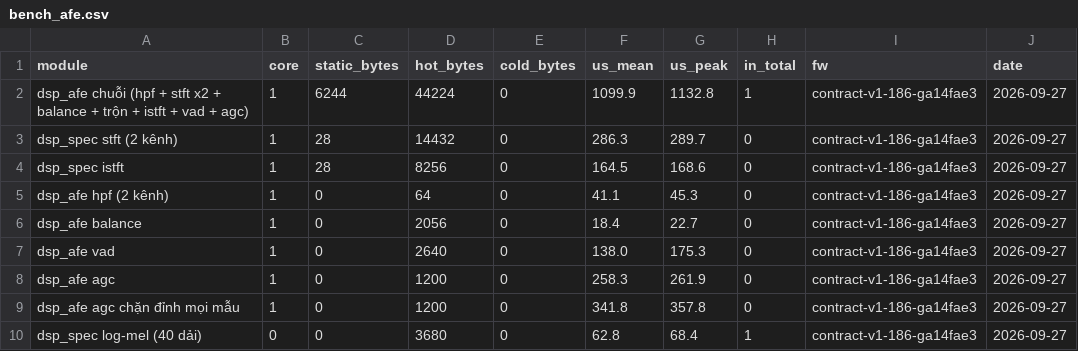
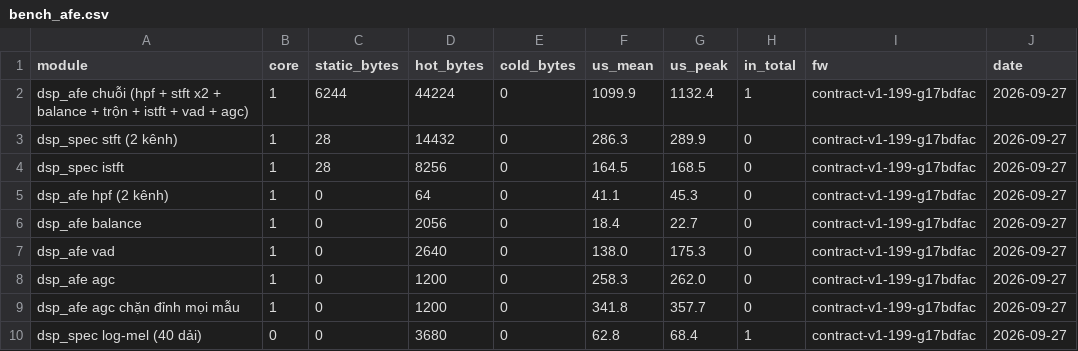
Before and after one commit to dovanviet04112004/esp-sr, a CSV file: docs/measurements/bench/bench_afe.csv, drawn as a sheet.

Commit message:
docs(measurements): record parity with full goldens over the checked serial channel
parity.md: vad cases run 160 hops and agc cases keep every output sample,
both bit exact on host and board B; the golden cases take 25% of the
parity app's 8 MB storage. The serial section now says how results travel:
in the modules run at 9e56e13 the CH340 cut line 42, dropped line 43 and
cut line 44, the collector asked for the three again, the board sent them
with good CRCs, and the run passed without a rerun.

bench_afe at 17bdfac through test_report: the same numbers as before, the
chain at 6.9% of core 1.

Task: E5-T15

```diff
--- a/docs/measurements/bench/bench_afe.csv
+++ b/docs/measurements/bench/bench_afe.csv
@@ -1,10 +1,10 @@
 module,core,static_bytes,hot_bytes,cold_bytes,us_mean,us_peak,in_total,fw,date
-dsp_afe chuỗi (hpf + stft x2 + balance + trộn + istft + vad + agc),1,6244,44224,0,1099.9,1132.8,1,contract-v1-186-ga14fae3,2026-09-27
-dsp_spec stft (2 kênh),1,28,14432,0,286.3,289.7,0,contract-v1-186-ga14fae3,2026-09-27
-dsp_spec istft,1,28,8256,0,164.5,168.6,0,contract-v1-186-ga14fae3,2026-09-27
-dsp_afe hpf (2 kênh),1,0,64,0,41.1,45.3,0,contract-v1-186-ga14fae3,2026-09-27
-dsp_afe balance,1,0,2056,0,18.4,22.7,0,contract-v1-186-ga14fae3,2026-09-27
-dsp_afe vad,1,0,2640,0,138.0,175.3,0,contract-v1-186-ga14fae3,2026-09-27
-dsp_afe agc,1,0,1200,0,258.3,261.9,0,contract-v1-186-ga14fae3,2026-09-27
-dsp_afe agc chặn đỉnh mọi mẫu,1,0,1200,0,341.8,357.8,0,contract-v1-186-ga14fae3,2026-09-27
-dsp_spec log-mel (40 dải),0,0,3680,0,62.8,68.4,1,contract-v1-186-ga14fae3,2026-09-27
+dsp_afe chuỗi (hpf + stft x2 + balance + trộn + istft + vad + agc),1,6244,44224,0,1099.9,1132.4,1,contract-v1-199-g17bdfac,2026-09-27
+dsp_spec stft (2 kênh),1,28,14432,0,286.3,289.9,0,contract-v1-199-g17bdfac,2026-09-27
+dsp_spec istft,1,28,8256,0,164.5,168.5,0,contract-v1-199-g17bdfac,2026-09-27
+dsp_afe hpf (2 kênh),1,0,64,0,41.1,45.3,0,contract-v1-199-g17bdfac,2026-09-27
+dsp_afe balance,1,0,2056,0,18.4,22.7,0,contract-v1-199-g17bdfac,2026-09-27
+dsp_afe vad,1,0,2640,0,138.0,175.3,0,contract-v1-199-g17bdfac,2026-09-27
+dsp_afe agc,1,0,1200,0,258.3,262.0,0,contract-v1-199-g17bdfac,2026-09-27
+dsp_afe agc chặn đỉnh mọi mẫu,1,0,1200,0,341.8,357.7,0,contract-v1-199-g17bdfac,2026-09-27
+dsp_spec log-mel (40 dải),0,0,3680,0,62.8,68.4,1,contract-v1-199-g17bdfac,2026-09-27
```
Also changed, not shown: 2 other files.
